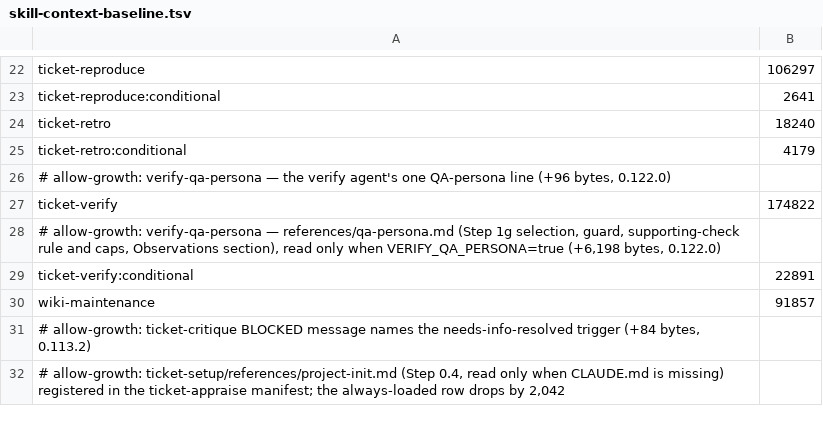
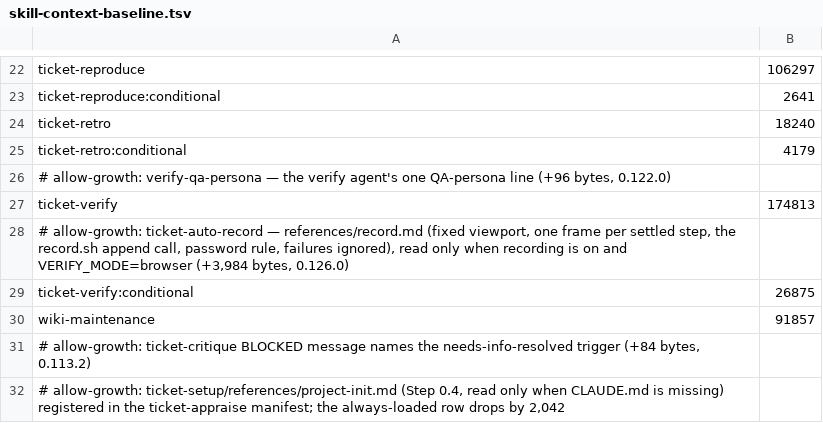
Before and after one commit to rogueprocess13/claude-plugins, a TSV file: scripts/skill-context-baseline.tsv, drawn as a sheet; only a part is shown, gaps mark what is left out.

Commit message:
feat(ticket-verify): capture one frame per settled step under --record (0.125.0) (#777)
Second slice of ticket-auto-record. A recording ticket's browser VERIFY
reads the new references/record.md (Step 1h, behind record.sh enabled and
VERIFY_MODE=browser), fixes the viewport at 1280x800 and hands one
screenshot per settled step to record.sh append with the page URL.
A password step gets no frame; a failed append never changes the verdict.

ticket-verify/SKILL.md did not grow: the guarded line is paid for by
trimming repeated prose. The reference is listed in the ticket-verify
prompt manifest and counted under ticket-verify:conditional.

```diff
--- a/scripts/skill-context-baseline.tsv
+++ b/scripts/skill-context-baseline.tsv
@@ -26,5 +26,5 @@ ticket-retro:conditional	4179
 # allow-growth: verify-qa-persona — the verify agent's one QA-persona line (+96 bytes, 0.122.0)
-ticket-verify	174822
-# allow-growth: verify-qa-persona — references/qa-persona.md (Step 1g selection, guard, supporting-check rule and caps, Observations section), read only when VERIFY_QA_PERSONA=true (+6,198 bytes, 0.122.0)
-ticket-verify:conditional	22891
+ticket-verify	174813
+# allow-growth: ticket-auto-record — references/record.md (fixed viewport, one frame per settled step, the record.sh append call, password rule, failures ignored), read only when recording is on and VERIFY_MODE=browser (+3,984 bytes, 0.126.0)
+ticket-verify:conditional	26875
 wiki-maintenance	91857
```
Also changed, not shown: scripts/skill-size-baseline.tsv, 10 other files.
